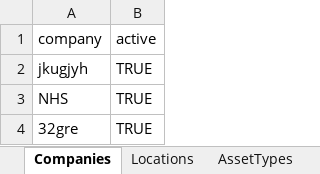
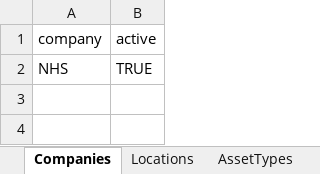
Before and after one commit to JustinRaoECCC/nhs-infrastructure-map-electron, an Excel workbook: data/lookups.xlsx, sheet Companies, drawn as a sheet; values as stored, in another font and other column widths than the file's, no borders; the diff names each change by its address in the sheet, - before the commit and + after, or states it on an @@ line.

```diff
--- a/data/lookups.xlsx (sheet Companies)
+++ b/data/lookups.xlsx (sheet Companies)
-row 2: jkugjyh | TRUE
-row 4: 32gre | TRUE
```
Also changed, not shown: sheet Locations, sheet AssetTypes, 9 other files.
